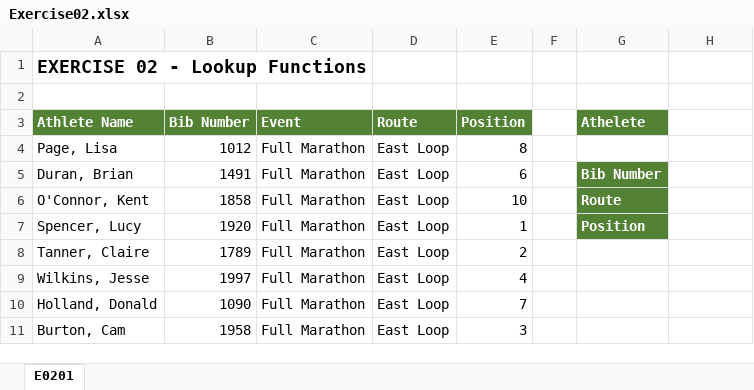
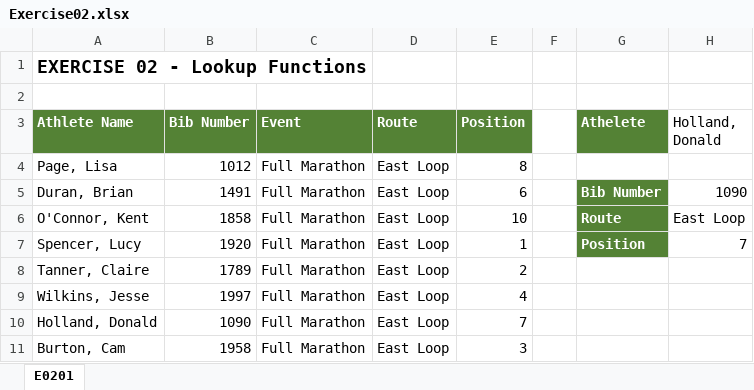
Before and after one commit to Rainman4301/Excel_Learning_material, an Excel workbook: normal/Excel 2021 Beginner to Advanced Course Files/Excel 2021 Intermediate Course Files/Exercise Files/Exercise02.xlsx, sheet E0201, drawn as a sheet; only a part is shown; values as stored, in another font and other column widths than the file's, no borders; charts and pictures not drawn; the diff names each change by its address in the sheet, - before the commit and + after, or states it on an @@ line.

```diff
--- a/normal/Excel 2021 Beginner to Advanced Course Files/Excel 2021 Intermediate Course Files/Exercise Files/Exercise02.xlsx (sheet E0201)
+++ b/normal/Excel 2021 Beginner to Advanced Course Files/Excel 2021 Intermediate Course Files/Exercise Files/Exercise02.xlsx (sheet E0201)
-H3: (empty)
+H3: Holland, Donald
-H5 (Holland, Donald): (empty)
+H5 (Holland, Donald): 1090
-H6 (Holland, Donald): (empty)
+H6 (Holland, Donald): East Loop
-H7 (Holland, Donald): (empty)
+H7 (Holland, Donald): 7
```
Also changed, not shown: normal/Excel 2021 Beginner to Advanced Course Files/Excel 2021 Intermediate Course Files/Instructor Files/Section 4/04-04-using-index-match.xlsx, normal/Excel 2021 Beginner to Advanced Course Files/Excel 2021 Intermediate Course Files/Instructor Files/Section 4/04-05-using-xlookup-and-xmatch.xlsx, 3 other files.
